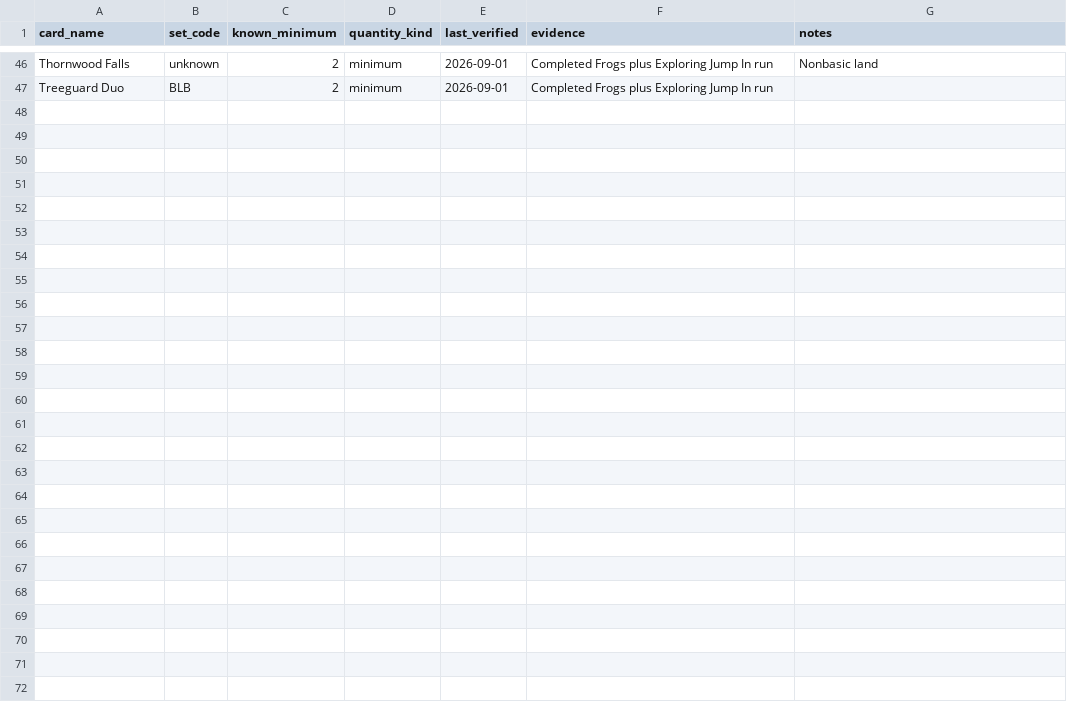
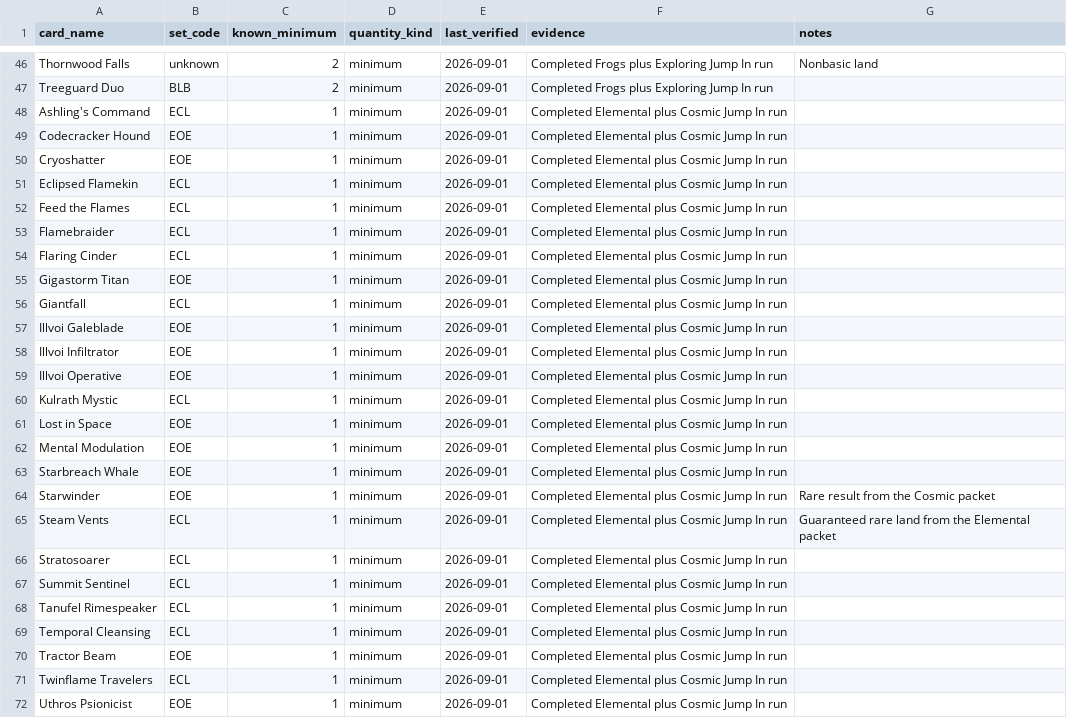
Before and after one commit to edo-chan/second-brain, a CSV file: games/mtg-arena/state/collection.csv, drawn as a sheet; only a part is shown, gaps mark what is left out; the diff names each change by its address in the sheet, - before the commit and + after, or states it on an @@ line.

Commit message:
Track Elemental Cosmic Jump In run (#76)

```diff
--- a/games/mtg-arena/state/collection.csv
+++ b/games/mtg-arena/state/collection.csv
+row 48: Ashling's Command | ECL | 1 | minimum | 2026-09-01 | Completed Elemental plus Cosmic Jump In run
+row 49: Codecracker Hound | EOE | 1 | minimum | 2026-09-01 | Completed Elemental plus Cosmic Jump In run
+row 50: Cryoshatter | EOE | 1 | minimum | 2026-09-01 | Completed Elemental plus Cosmic Jump In run
+row 51: Eclipsed Flamekin | ECL | 1 | minimum | 2026-09-01 | Completed Elemental plus Cosmic Jump In run
+row 52: Feed the Flames | ECL | 1 | minimum | 2026-09-01 | Completed Elemental plus Cosmic Jump In run
+row 53: Flamebraider | ECL | 1 | minimum | 2026-09-01 | Completed Elemental plus Cosmic Jump In run
+row 54: Flaring Cinder | ECL | 1 | minimum | 2026-09-01 | Completed Elemental plus Cosmic Jump In run
+row 55: Gigastorm Titan | EOE | 1 | minimum | 2026-09-01 | Completed Elemental plus Cosmic Jump In run
+row 56: Giantfall | ECL | 1 | minimum | 2026-09-01 | Completed Elemental plus Cosmic Jump In run
+row 57: Illvoi Galeblade | EOE | 1 | minimum | 2026-09-01 | Completed Elemental plus Cosmic Jump In run
+row 58: Illvoi Infiltrator | EOE | 1 | minimum | 2026-09-01 | Completed Elemental plus Cosmic Jump In run
+row 59: Illvoi Operative | EOE | 1 | minimum | 2026-09-01 | Completed Elemental plus Cosmic Jump In run
+row 60: Kulrath Mystic | ECL | 1 | minimum | 2026-09-01 | Completed Elemental plus Cosmic Jump In run
+row 61: Lost in Space | EOE | 1 | minimum | 2026-09-01 | Completed Elemental plus Cosmic Jump In run
+row 62: Mental Modulation | EOE | 1 | minimum | 2026-09-01 | Completed Elemental plus Cosmic Jump In run
+row 63: Starbreach Whale | EOE | 1 | minimum | 2026-09-01 | Completed Elemental plus Cosmic Jump In run
+row 64: Starwinder | EOE | 1 | minimum | 2026-09-01 | Completed Elemental plus Cosmic Jump In run | Rare result from the Cosmic packet
+row 65: Steam Vents | ECL | 1 | minimum | 2026-09-01 | Completed Elemental plus Cosmic Jump In run | Guaranteed rare land from the Elemental packet
+row 66: Stratosoarer | ECL | 1 | minimum | 2026-09-01 | Completed Elemental plus Cosmic Jump In run
+row 67: Summit Sentinel | ECL | 1 | minimum | 2026-09-01 | Completed Elemental plus Cosmic Jump In run
+row 68: Tanufel Rimespeaker | ECL | 1 | minimum | 2026-09-01 | Completed Elemental plus Cosmic Jump In run
+row 69: Temporal Cleansing | ECL | 1 | minimum | 2026-09-01 | Completed Elemental plus Cosmic Jump In run
+row 70: Tractor Beam | EOE | 1 | minimum | 2026-09-01 | Completed Elemental plus Cosmic Jump In run
+row 71: Twinflame Travelers | ECL | 1 | minimum | 2026-09-01 | Completed Elemental plus Cosmic Jump In run
+row 72: Uthros Psionicist | EOE | 1 | minimum | 2026-09-01 | Completed Elemental plus Cosmic Jump In run
```
Also changed, not shown: 3 other files.
